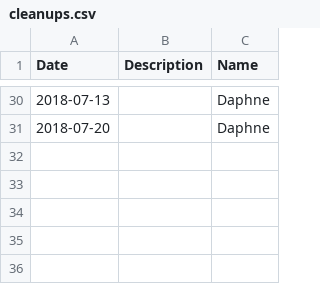
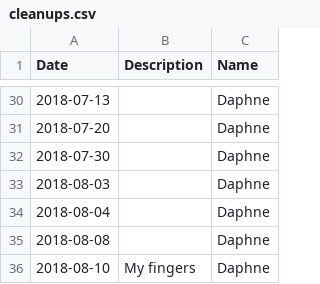
Before and after one commit to surf3s/EDM, a CSV file: cleanups.csv, drawn as a sheet; only a part is shown, gaps mark what is left out.

```diff
--- a/cleanups.csv
+++ b/cleanups.csv
@@ -31 +31,6 @@ Date,Description,Name
 2018-07-20,,Daphne
+2018-07-30,,Daphne
+2018-08-03,,Daphne
+2018-08-04,,Daphne
+2018-08-08,,Daphne
+2018-08-10,My fingers,Daphne
```
Also changed, not shown: EDM_datums.csv, 2 other files.
